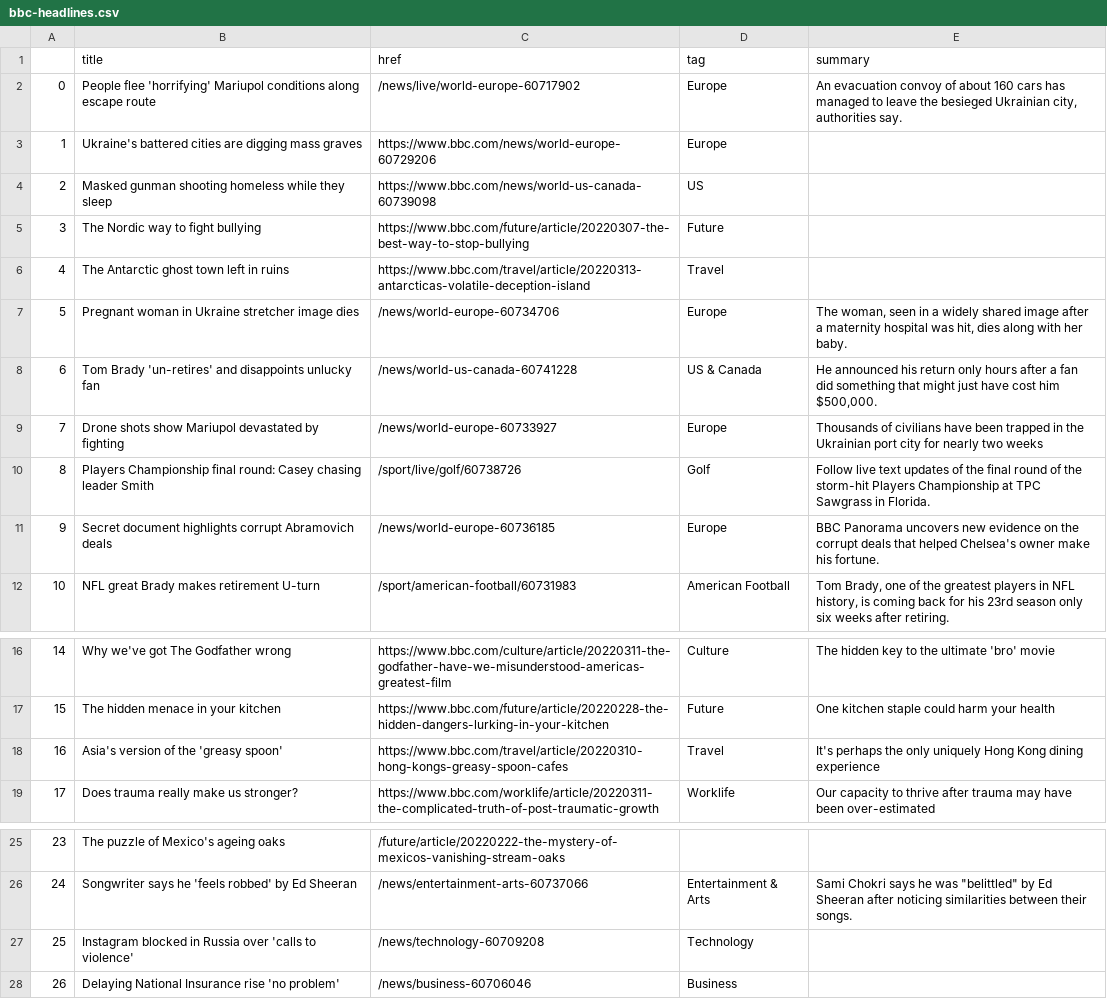
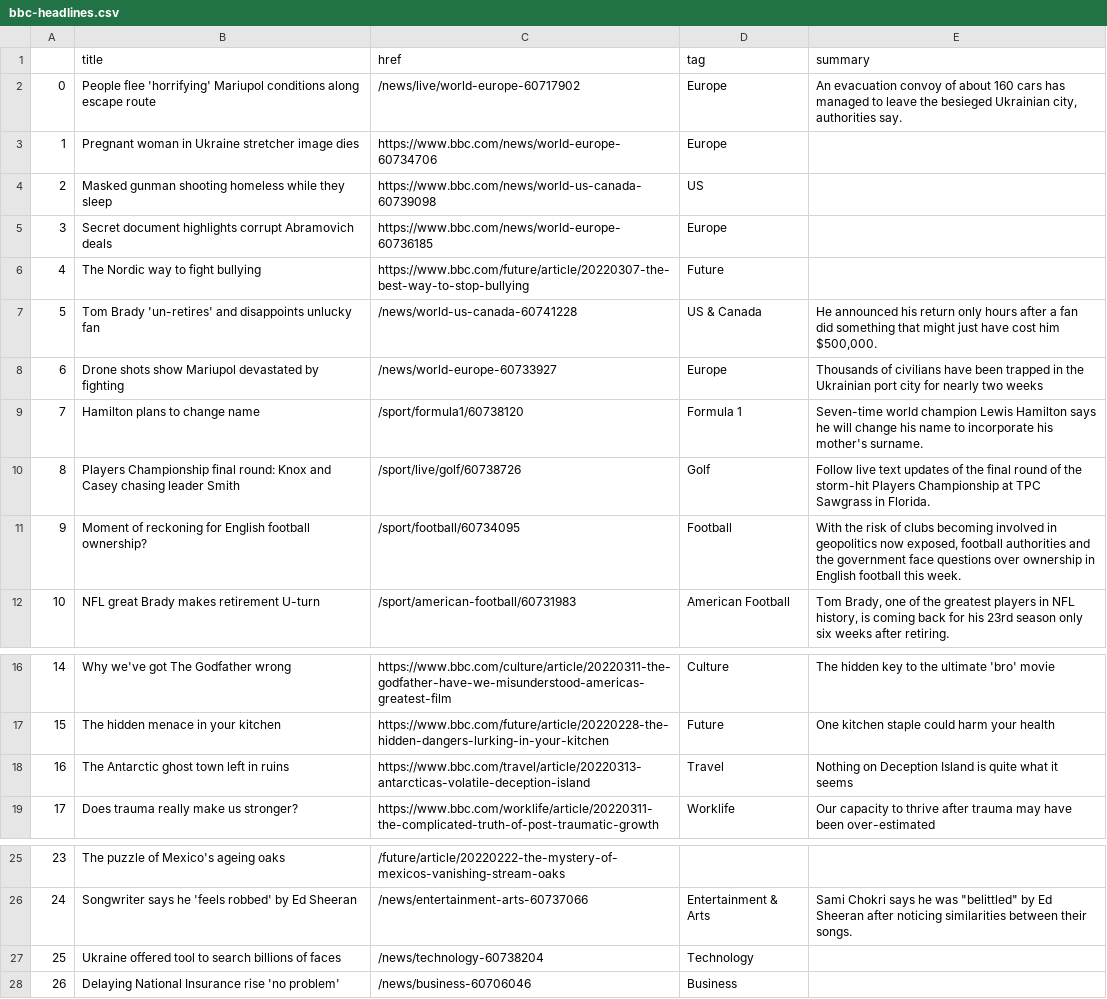
Before and after one commit to tunabellybella/Scraper, a CSV file: bbc-headlines.csv, drawn as a sheet; only a part is shown, gaps mark what is left out.

```diff
--- a/bbc-headlines.csv
+++ b/bbc-headlines.csv
@@ -2,11 +2,11 @@
 0,People flee 'horrifying' Mariupol conditions along escape route,/news/live/world-europe-60717902,Europe,"An evacuation convoy of about 160 cars has managed to leave the besieged Ukrainian city, authorities say."
-1,Ukraine's battered cities are digging mass graves,https://www.bbc.com/news/world-europe-60729206,Europe,
+1,Pregnant woman in Ukraine stretcher image dies,https://www.bbc.com/news/world-europe-60734706,Europe,
 2,Masked gunman shooting homeless while they sleep,https://www.bbc.com/news/world-us-canada-60739098,US,
-3,The Nordic way to fight bullying,https://www.bbc.com/future/article/20220307-the-best-way-to-stop-bullying,Future,
-4,The Antarctic ghost town left in ruins,https://www.bbc.com/travel/article/20220313-antarcticas-volatile-deception-island,Travel,
-5,Pregnant woman in Ukraine stretcher image dies,/news/world-europe-60734706,Europe,"The woman, seen in a widely shared image after a maternity hospital was hit, dies along with her baby."
-6,Tom Brady 'un-retires' and disappoints unlucky fan,/news/world-us-canada-60741228,US & Canada,"He announced his return only hours after a fan did something that might just have cost him $500,000."
-7,Drone shots show Mariupol devastated by fighting,/news/world-europe-60733927,Europe,Thousands of civilians have been trapped in the Ukrainian port city for nearly two weeks
-8,Players Championship final round: Casey chasing leader Smith,/sport/live/golf/60738726,Golf,Follow live text updates of the final round of the storm-hit Players Championship at TPC Sawgrass in Florida.
-9,Secret document highlights corrupt Abramovich deals,/news/world-europe-60736185,Europe,BBC Panorama uncovers new evidence on the corrupt deals that helped Chelsea's owner make his fortune.
+3,Secret document highlights corrupt Abramovich deals,https://www.bbc.com/news/world-europe-60736185,Europe,
+4,The Nordic way to fight bullying,https://www.bbc.com/future/article/20220307-the-best-way-to-stop-bullying,Future,
+5,Tom Brady 'un-retires' and disappoints unlucky fan,/news/world-us-canada-60741228,US & Canada,"He announced his return only hours after a fan did something that might just have cost him $500,000."
+6,Drone shots show Mariupol devastated by fighting,/news/world-europe-60733927,Europe,Thousands of civilians have been trapped in the Ukrainian port city for nearly two weeks
+7,Hamilton plans to change name,/sport/formula1/60738120,Formula 1,Seven-time world champion Lewis Hamilton says he will change his name to incorporate his mother's surname.
+8,Players Championship final round: Knox and Casey chasing leader Smith,/sport/live/golf/60738726,Golf,Follow live text updates of the final round of the storm-hit Players Championship at TPC Sawgrass in Florida.
+9,Moment of reckoning for English football ownership?,/sport/football/60734095,Football,"With the risk of clubs becoming involved in geopolitics now exposed, football authorities and the government face questions over ownership in English football this week."
 10,NFL great Brady makes retirement U-turn,/sport/american-football/60731983,American Football,"Tom Brady, one of the greatest players in NFL history, is coming back for his 23rd season only six weeks after retiring."
@@ -17,3 +17,3 @@
 15,The hidden menace in your kitchen,https://www.bbc.com/future/article/20220228-the-hidden-dangers-lurking-in-your-kitchen,Future,One kitchen staple could harm your health
-16,Asia's version of the 'greasy spoon',https://www.bbc.com/travel/article/20220310-hong-kongs-greasy-spoon-cafes,Travel,It's perhaps the only uniquely Hong Kong dining experience
+16,The Antarctic ghost town left in ruins,https://www.bbc.com/travel/article/20220313-antarcticas-volatile-deception-island,Travel,Nothing on Deception Island is quite what it seems
 17,Does trauma really make us stronger?,https://www.bbc.com/worklife/article/20220311-the-complicated-truth-of-post-traumatic-growth,Worklife,Our capacity to thrive after trauma may have been over-estimated
@@ -26,3 +26,3 @@
 24,Songwriter says he 'feels robbed' by Ed Sheeran,/news/entertainment-arts-60737066,Entertainment & Arts,"Sami Chokri says he was ""belittled"" by Ed Sheeran after noticing similarities between their songs."
-25,Instagram blocked in Russia over 'calls to violence',/news/technology-60709208,Technology,
+25,Ukraine offered tool to search billions of faces,/news/technology-60738204,Technology,
 26,Delaying National Insurance rise 'no problem',/news/business-60706046,Business,
```
